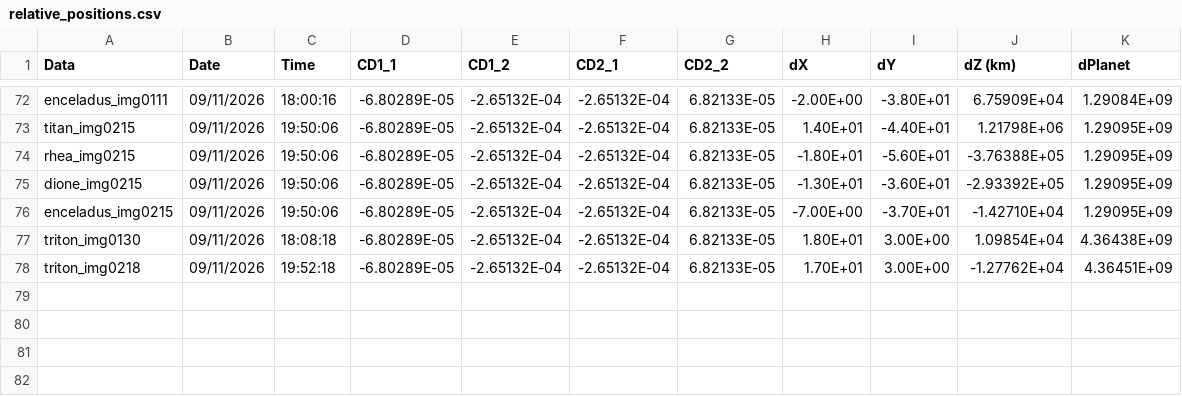
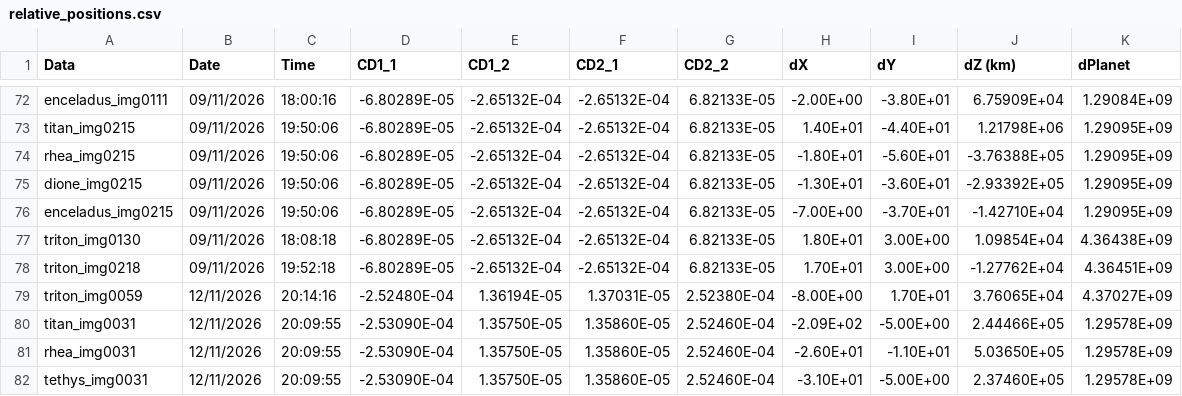
Before and after one commit to euanCampbell4/saturn_moons, a CSV file: data/relative_positions.csv, drawn as a sheet; only a part is shown, gaps mark what is left out.

```diff
--- a/data/relative_positions.csv
+++ b/data/relative_positions.csv
@@ -78 +78,5 @@ triton_img0130,09/11/2026,18:08:18,-6.80289E-05,-2.65132E-04,-2.65132E-04,6.8213
 triton_img0218,09/11/2026,19:52:18,-6.80289E-05,-2.65132E-04,-2.65132E-04,6.82133E-05,1.70E+01,3.00E+00,-1.27762E+04,4.36451E+09
+triton_img0059,12/11/2026,20:14:16,-2.52480E-04,1.36194E-05,1.37031E-05,2.52380E-04,-8.00E+00,1.70E+01,3.76065E+04,4.37027E+09
+titan_img0031,12/11/2026,20:09:55,-2.53090E-04,1.35750E-05,1.35860E-05,2.52460E-04,-2.09E+02,-5.00E+00,2.44466E+05,1.29578E+09
+rhea_img0031,12/11/2026,20:09:55,-2.53090E-04,1.35750E-05,1.35860E-05,2.52460E-04,-2.60E+01,-1.10E+01,5.03650E+05,1.29578E+09
+tethys_img0031,12/11/2026,20:09:55,-2.53090E-04,1.35750E-05,1.35860E-05,2.52460E-04,-3.10E+01,-5.00E+00,2.37460E+05,1.29578E+09
```
Also changed, not shown: results/angular_separations.csv, 10 other files.
